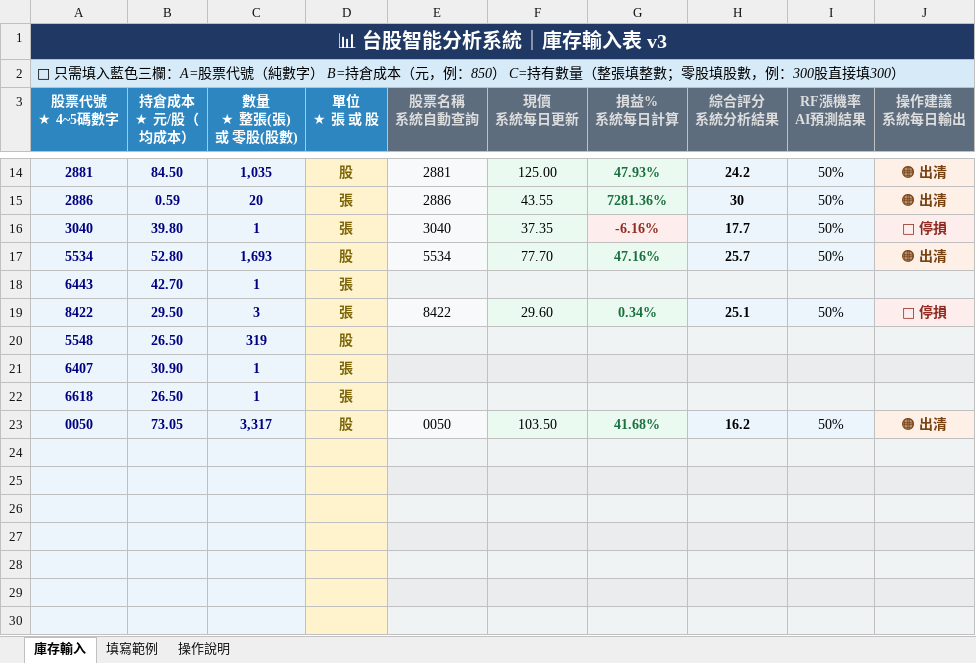
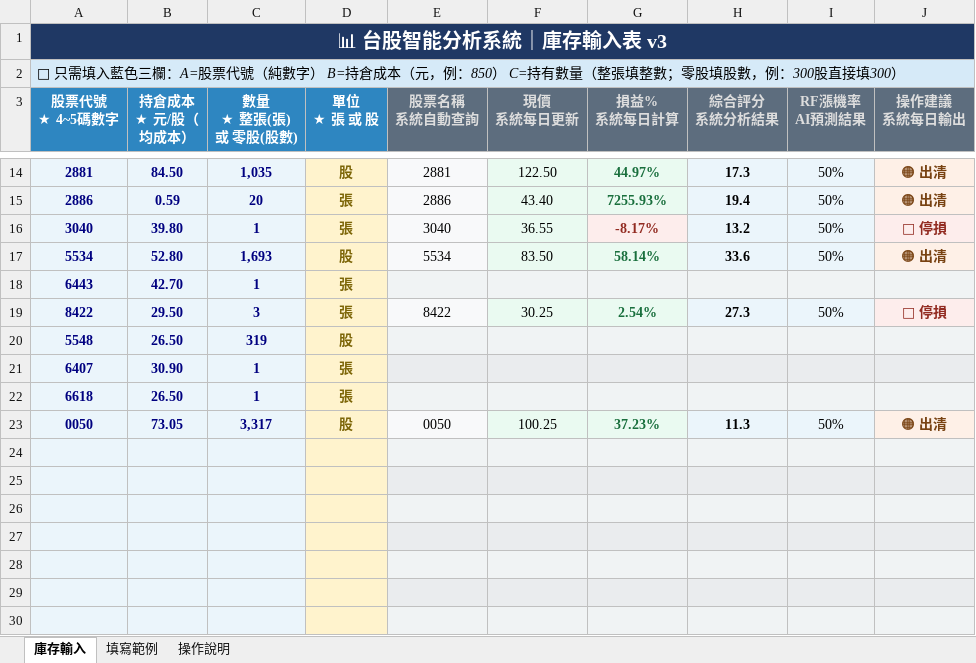
Before and after one commit to chening0704-debug/twstock-analysis, an Excel workbook: portfolio.xlsx, sheet 庫存輸入, drawn as a sheet; only a part is shown, gaps mark what is left out; values as stored, in another font and other column widths than the file's, no borders; the diff covers the shown part only; the diff names each change by its address in the sheet, - before the commit and + after, or states it on an @@ line.

```diff
--- a/portfolio.xlsx (sheet 庫存輸入)
+++ b/portfolio.xlsx (sheet 庫存輸入)
-F14 (現價 系統每日更新): 125.00
+F14 (現價 系統每日更新): 122.50
-G14 (損益% 系統每日計算): 47.93%
+G14 (損益% 系統每日計算): 44.97%
-H14 (綜合評分 系統分析結果): 24.2
+H14 (綜合評分 系統分析結果): 17.3
-F15 (現價 系統每日更新): 43.55
+F15 (現價 系統每日更新): 43.40
-G15 (損益% 系統每日計算): 7281.36%
+G15 (損益% 系統每日計算): 7255.93%
-H15 (綜合評分 系統分析結果): 30
+H15 (綜合評分 系統分析結果): 19.4
-F16 (現價 系統每日更新): 37.35
+F16 (現價 系統每日更新): 36.55
-G16 (損益% 系統每日計算): -6.16%
+G16 (損益% 系統每日計算): -8.17%
-H16 (綜合評分 系統分析結果): 17.7
+H16 (綜合評分 系統分析結果): 13.2
-F17 (現價 系統每日更新): 77.70
+F17 (現價 系統每日更新): 83.50
-G17 (損益% 系統每日計算): 47.16%
+G17 (損益% 系統每日計算): 58.14%
-H17 (綜合評分 系統分析結果): 25.7
+H17 (綜合評分 系統分析結果): 33.6
-F19 (現價 系統每日更新): 29.60
+F19 (現價 系統每日更新): 30.25
-G19 (損益% 系統每日計算): 0.34%
+G19 (損益% 系統每日計算): 2.54%
-H19 (綜合評分 系統分析結果): 25.1
+H19 (綜合評分 系統分析結果): 27.3
-F23 (現價 系統每日更新): 103.50
+F23 (現價 系統每日更新): 100.25
-G23 (損益% 系統每日計算): 41.68%
+G23 (損益% 系統每日計算): 37.23%
-H23 (綜合評分 系統分析結果): 16.2
+H23 (綜合評分 系統分析結果): 11.3
```
Also changed, not shown: 31 edited cells elsewhere in this sheet, 2 other files.
